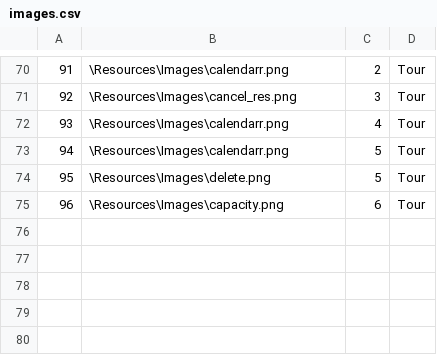
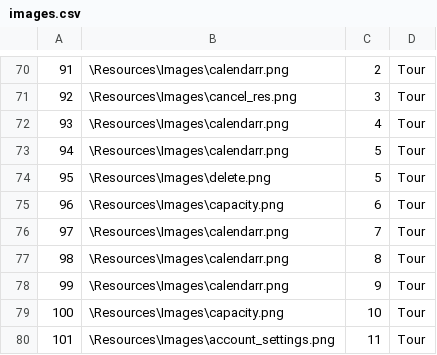
Before and after one commit to kzi-nastava/sims-ra-2024-group-6-team-a, a CSV file: Resources/Data/images.csv, drawn as a sheet; only a part is shown, gaps mark what is left out.

```diff
--- a/Resources/Data/images.csv
+++ b/Resources/Data/images.csv
@@ -75 +75,6 @@
 96|\Resources\Images\capacity.png|6|Tour
+97|\Resources\Images\calendarr.png|7|Tour
+98|\Resources\Images\calendarr.png|8|Tour
+99|\Resources\Images\calendarr.png|9|Tour
+100|\Resources\Images\capacity.png|10|Tour
+101|\Resources\Images\account_settings.png|11|Tour
```
Also changed, not shown: Resources/Data/checkpoints.csv, Resources/Data/simplerequests.csv, 41 other files.
